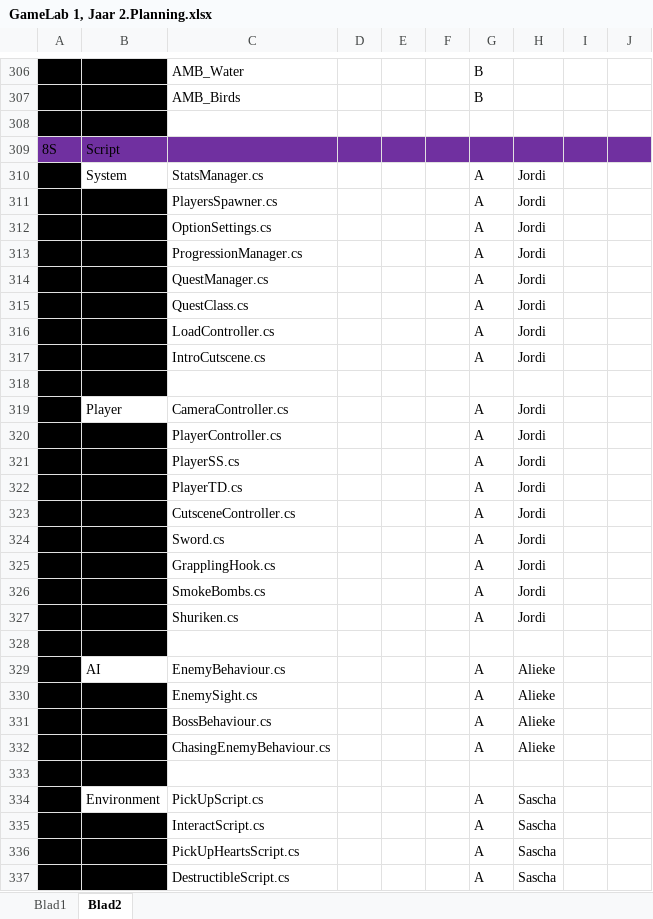
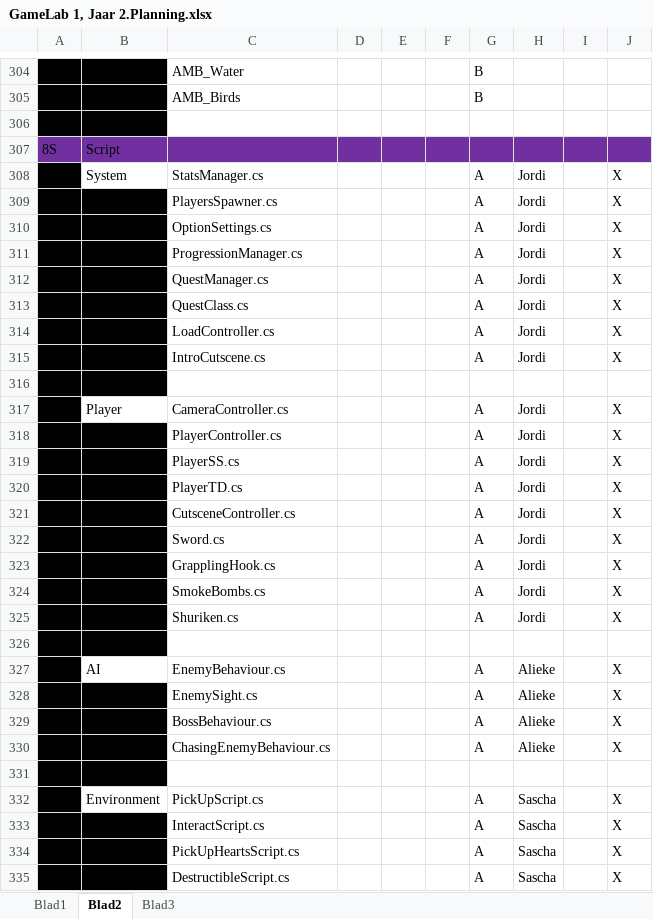
Before and after one commit to happy30/Gamelab1-Jaar2, an Excel workbook: Concept/GameLab 1, Jaar 2.Planning.xlsx, sheet Blad2, drawn as a sheet; only a part is shown, gaps mark what is left out; values as stored, in another font and other column widths than the file's, no borders; addresses are those after the commit; the diff covers the shown part only; the diff names each change by its address in the sheet, - before the commit and + after, or states it on an @@ line.

Commit message:
Planning Sprint1.

```diff
--- a/Concept/GameLab 1, Jaar 2.Planning.xlsx (sheet Blad2)
+++ b/Concept/GameLab 1, Jaar 2.Planning.xlsx (sheet Blad2)
+sheet tab: Blad3
-J308:J315: (empty)
+J308:J315: X
-J317:J325: (empty)
+J317:J325: X
-J327:J330: (empty)
+J327:J330: X
-J332:J335: (empty)
+J332:J335: X
```
Also changed, not shown: 2 added rows, 3 removed rows and 51 edited cells elsewhere in this sheet.
